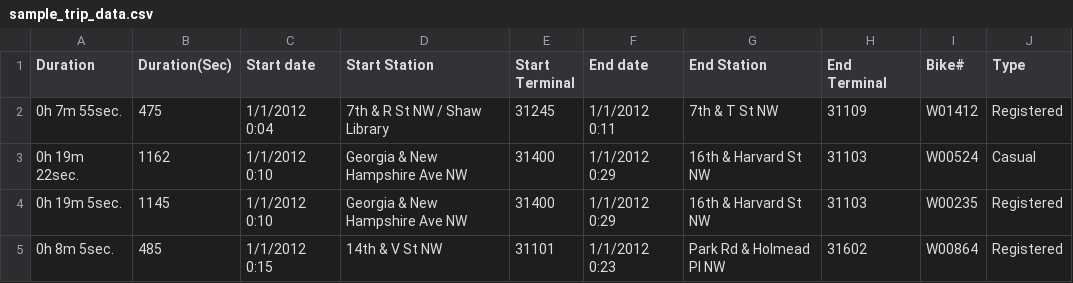
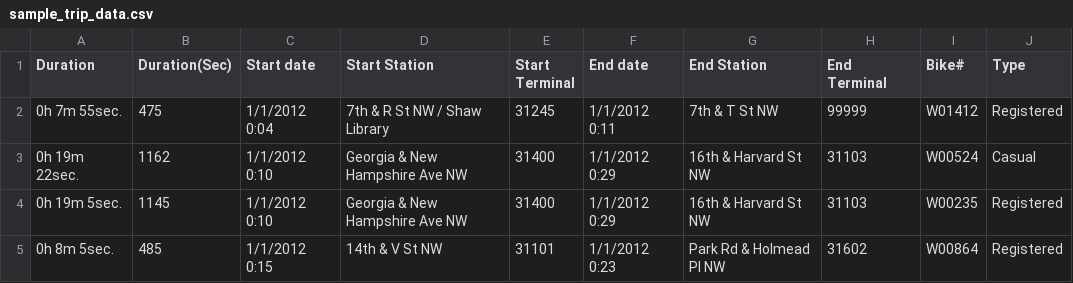
Before and after one commit to rolyatm/cabi_dataviz, a CSV file: trip_counter/sample_trip_data.csv, drawn as a sheet; only a part is shown.

```diff
--- a/trip_counter/sample_trip_data.csv
+++ b/trip_counter/sample_trip_data.csv
@@ -1,3 +1,3 @@
 Duration,Duration(Sec),Start date,Start Station,Start Terminal,End date,End Station,End Terminal,Bike#,Type
-0h 7m 55sec.,475,1/1/2012 0:04,7th & R St NW / Shaw Library,31245,1/1/2012 0:11,7th & T St NW,31109,W01412,Registered
+0h 7m 55sec.,475,1/1/2012 0:04,7th & R St NW / Shaw Library,31245,1/1/2012 0:11,7th & T St NW,99999,W01412,Registered
 0h 19m 22sec.,1162,1/1/2012 0:10,Georgia & New Hampshire Ave NW,31400,1/1/2012 0:29,16th & Harvard St NW,31103,W00524,Casual
```
Also changed, not shown: directions_scrape/cabi_stations_2012_test.csv, trip_counter/cabi_stations.csv, 5 other files.
